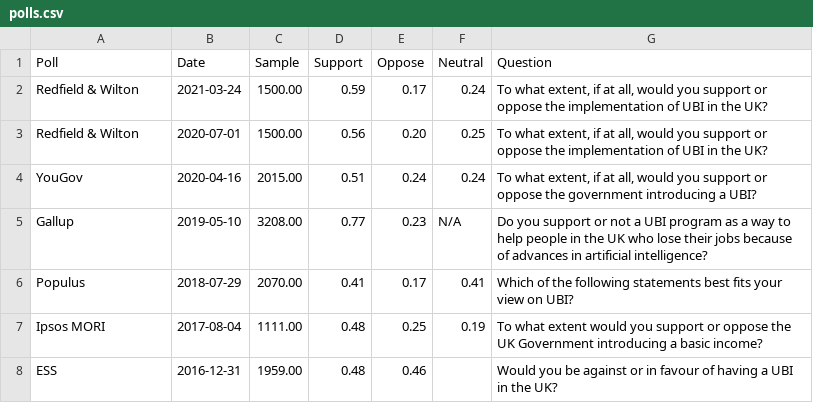
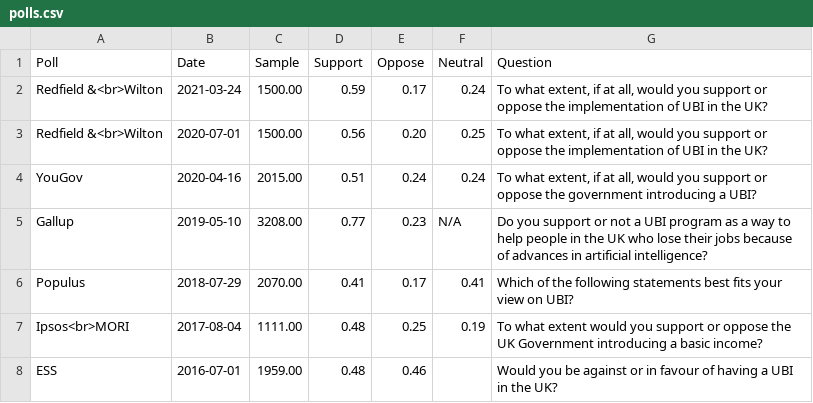
Before and after one commit to UBICenter/uk, a CSV file: data/polls.csv, drawn as a sheet.

Commit message:
Update polls and other charts

```diff
--- a/data/polls.csv
+++ b/data/polls.csv
@@ -1,4 +1,4 @@
 Poll,Date,Sample,Support,Oppose,Neutral,Question
-Redfield & Wilton,2021-03-24,1500.00,0.59,0.17,0.24,"To what extent, if at all, would you support or oppose the implementation of UBI in the UK?"
-Redfield & Wilton,2020-07-01,1500.00,0.56,0.20,0.25,"To what extent, if at all, would you support or oppose the implementation of UBI in the UK?"
+Redfield &<br>Wilton,2021-03-24,1500.00,0.59,0.17,0.24,"To what extent, if at all, would you support or oppose the implementation of UBI in the UK?"
+Redfield &<br>Wilton,2020-07-01,1500.00,0.56,0.20,0.25,"To what extent, if at all, would you support or oppose the implementation of UBI in the UK?"
 YouGov,2020-04-16,2015.00,0.51,0.24,0.24,"To what extent, if at all, would you support or oppose the government introducing a UBI?"
@@ -6,3 +6,3 @@ Gallup,2019-05-10,3208.00,0.77,0.23,N/A,Do you support or not a UBI program as a
 Populus,2018-07-29,2070.00,0.41,0.17,0.41,Which of the following statements best fits your view on UBI?
-Ipsos MORI,2017-08-04,1111.00,0.48,0.25,0.19,To what extent would you support or oppose the UK Government introducing a basic income?
-ESS,2016-12-31,1959.00,0.48,0.46,,Would you be against or in favour of having a UBI in the UK?
+Ipsos<br>MORI,2017-08-04,1111.00,0.48,0.25,0.19,To what extent would you support or oppose the UK Government introducing a basic income?
+ESS,2016-07-01,1959.00,0.48,0.46,,Would you be against or in favour of having a UBI in the UK?
```
Also changed, not shown: 1 other file.
